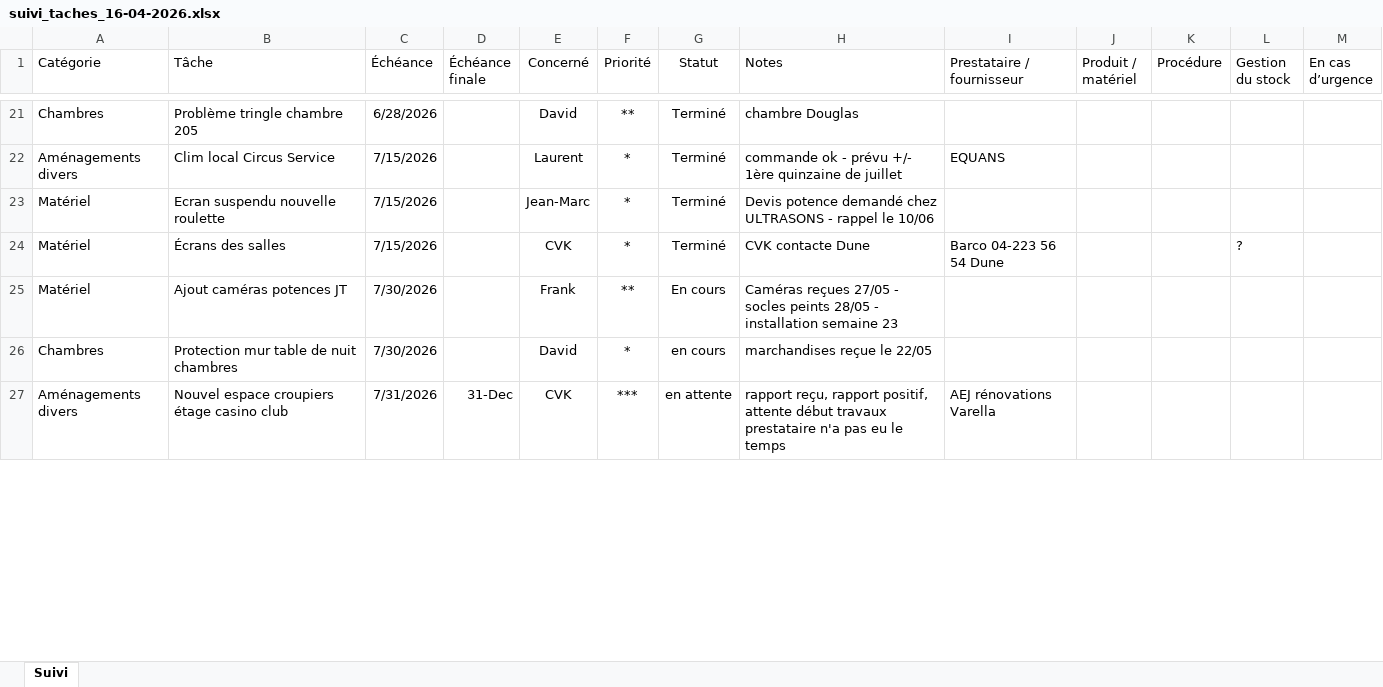
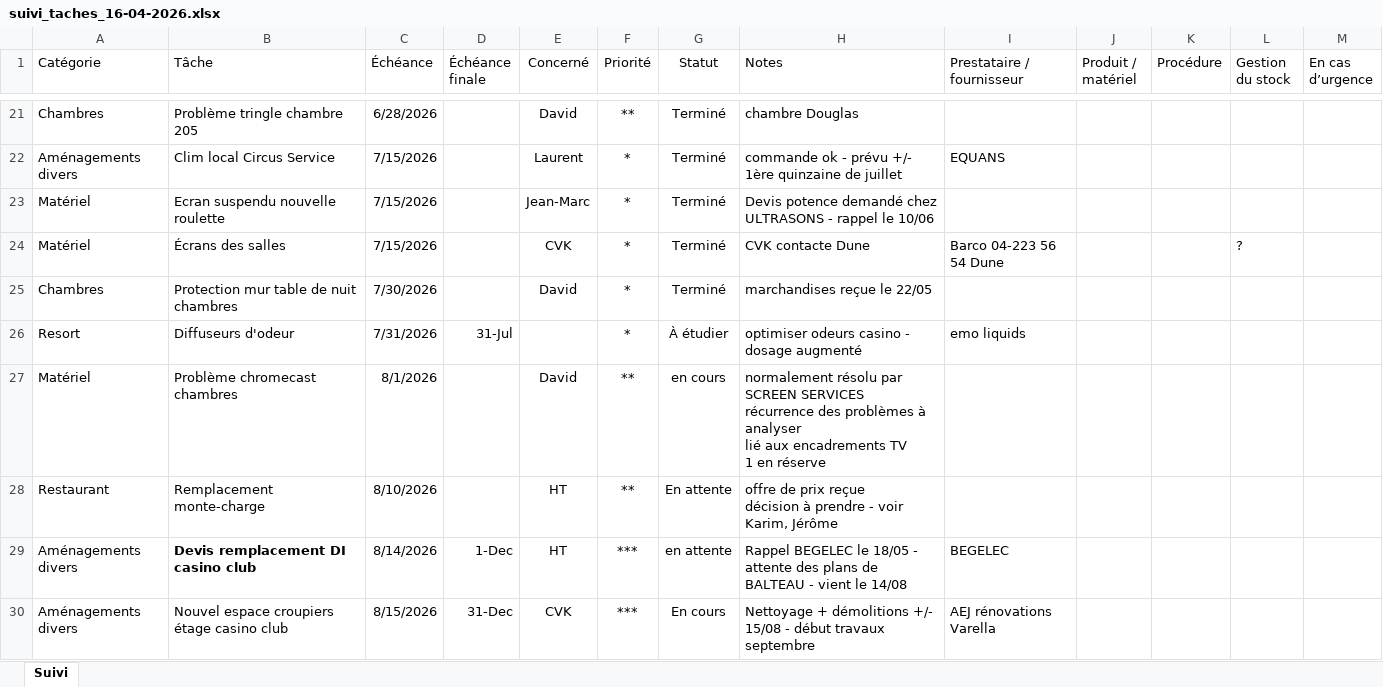
Before and after one commit to resortnamur/suivi, an Excel workbook: suivi_taches_16-04-2026.xlsx, sheet Suivi, drawn as a sheet; only a part is shown, gaps mark what is left out; values as stored, in another font and other column widths than the file's, no borders; table styles not drawn; removed rows and columns are numbered as before the commit, all else as after; ↵ is a line break in a cell; the diff covers the shown part only; the diff names each change by its address in the sheet, - before the commit and + after, or states it on an @@ line.

Commit message:
Add files via upload

```diff
--- a/suivi_taches_16-04-2026.xlsx (sheet Suivi)
+++ b/suivi_taches_16-04-2026.xlsx (sheet Suivi)
-row 25: Matériel | Ajout caméras potences JT | 7/30/2026 |  | Frank | ** | En cours | Caméras reçues 27/05 - socles peints 28/05 - installation semaine 23
-G25 (Statut): en cours
+G25 (Statut): Terminé
+row 26: Resort | Diffuseurs d'odeur | 7/31/2026 | 31-Jul |  | * | À étudier | optimiser odeurs casino - dosage augmenté | emo liquids
+row 27: Matériel | Problème chromecast chambres | 8/1/2026 |  | David | ** | en cours | normalement résolu par SCREEN SERVICES ↵ récurrence des problèmes à analyser ↵ lié aux encadrements TV ↵ 1 en réserve
+row 28: Restaurant | Remplacement monte-charge | 8/10/2026 |  | HT | ** | En attente | offre de prix reçue ↵ décision à prendre - voir Karim, Jérôme
+row 29: Aménagements divers | Devis remplacement DI casino club | 8/14/2026 | 1-Dec | HT | *** | en attente | Rappel BEGELEC le 18/05 - attente des plans de BALTEAU - vient le 14/08 | BEGELEC
-C30 (Échéance): 7/31/2026
+C30 (Échéance): 8/15/2026
-G30 (Statut): en attente
+G30 (Statut): En cours
-H30 (Notes): rapport reçu, rapport positif, attente début travaux ↵ prestataire n'a pas eu le temps
+H30 (Notes): Nettoyage + démolitions +/- 15/08 - début travaux septembre
```
Also changed, not shown: 11 added rows, 11 removed rows and 40 edited cells elsewhere in this sheet.
